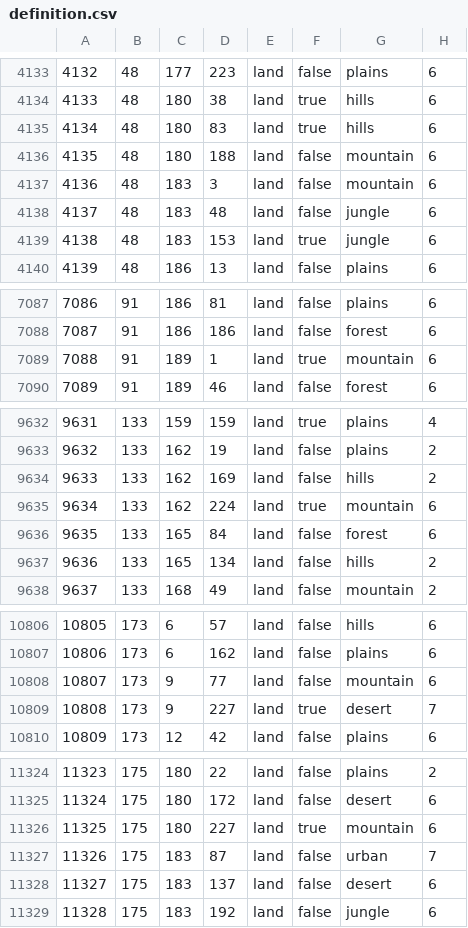
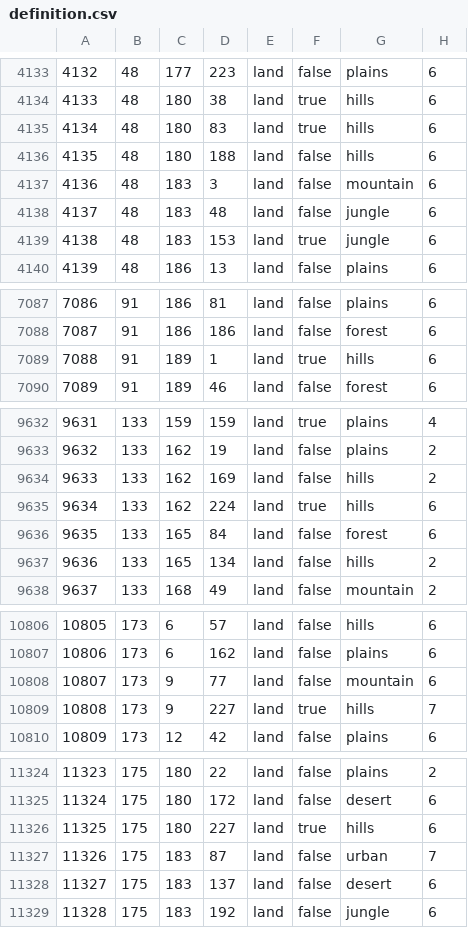
Before and after one commit to LuciferHorst/TemporaryHFU, a CSV file: map/definition.csv, drawn as a sheet; only a part is shown, gaps mark what is left out; the diff covers the shown part only.

```diff
--- a/map/definition.csv
+++ b/map/definition.csv
@@ -4135,3 +4135,3 @@
 4134;48;180;83;land;true;hills;6
-4135;48;180;188;land;false;mountain;6
+4135;48;180;188;land;false;hills;6
 4136;48;183;3;land;false;mountain;6
@@ -7088,3 +7088,3 @@
 7087;91;186;186;land;false;forest;6
-7088;91;189;1;land;true;mountain;6
+7088;91;189;1;land;true;hills;6
 7089;91;189;46;land;false;forest;6
@@ -9634,3 +9634,3 @@
 9633;133;162;169;land;false;hills;2
-9634;133;162;224;land;true;mountain;6
+9634;133;162;224;land;true;hills;6
 9635;133;165;84;land;false;forest;6
@@ -10808,3 +10808,3 @@
 10807;173;9;77;land;false;mountain;6
-10808;173;9;227;land;true;desert;7
+10808;173;9;227;land;true;hills;7
 10809;173;12;42;land;false;plains;6
@@ -11325,3 +11325,3 @@
 11324;175;180;172;land;false;desert;6
-11325;175;180;227;land;true;mountain;6
+11325;175;180;227;land;true;hills;6
 11326;175;183;87;land;false;urban;7
```
Also changed, not shown: 5 edited cells elsewhere in this file, map/adjacencies.csv, 17 other files.
